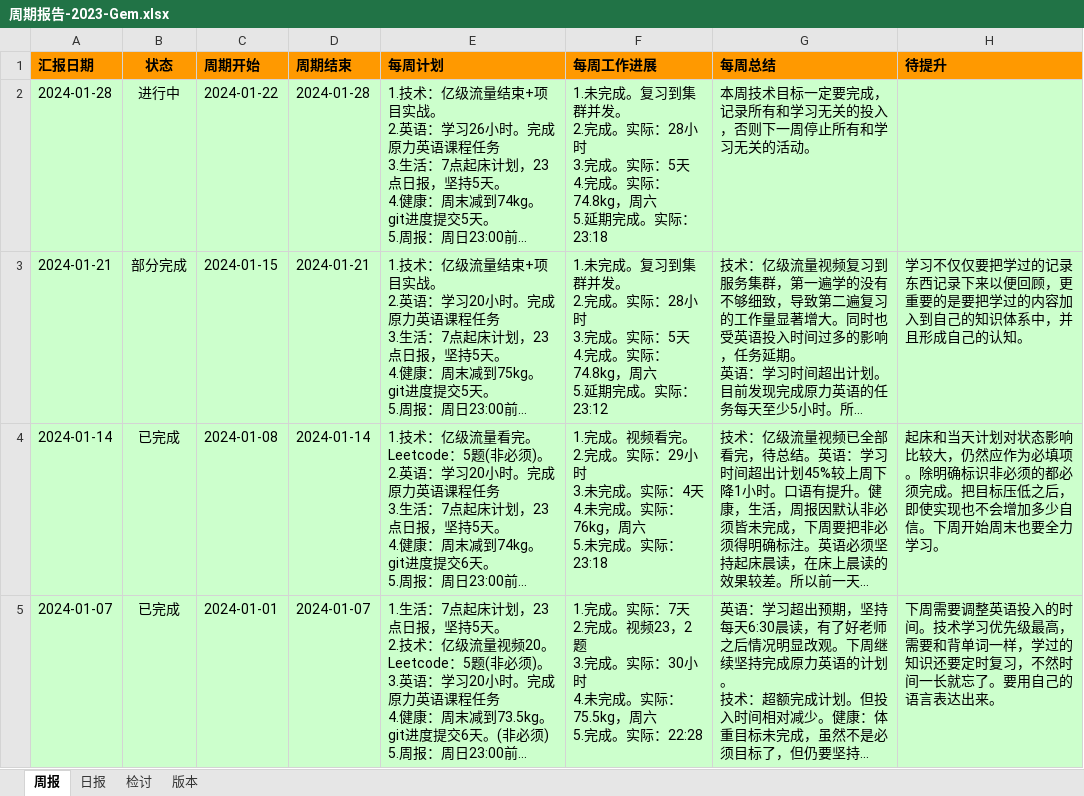
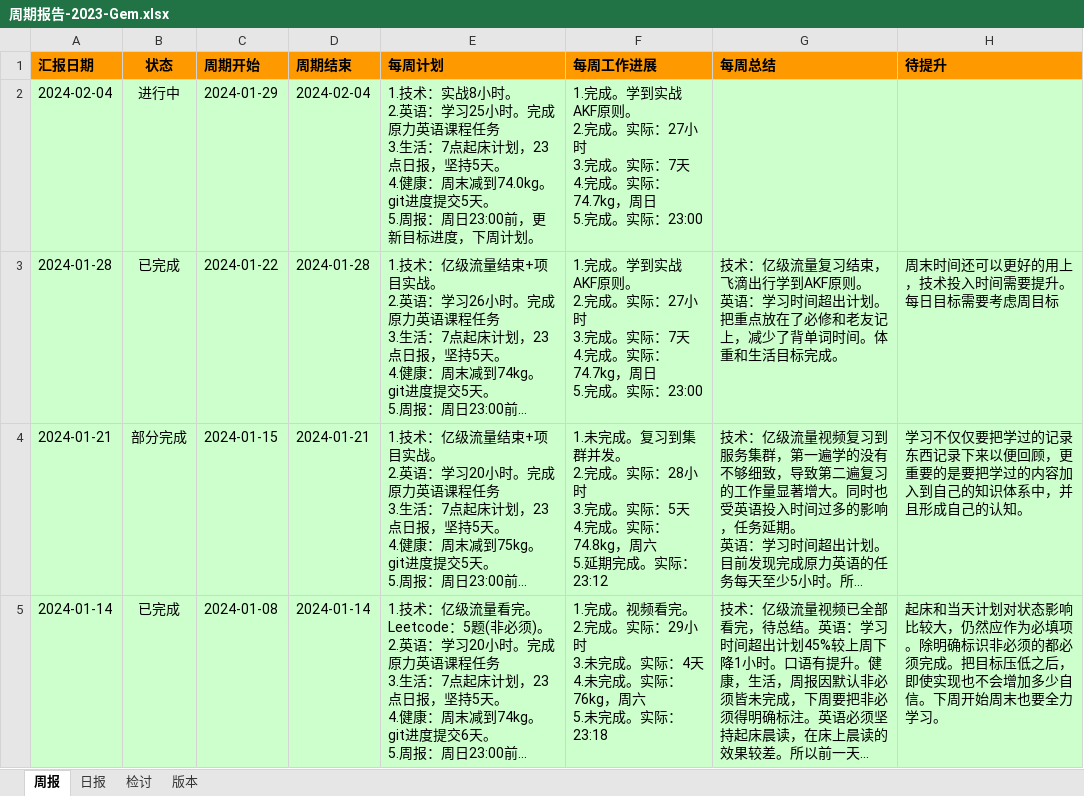
Before and after one commit to namelessmyth/beFreeCoder, an Excel workbook: docs/report/周期报告-2023-Gem.xlsx, sheet 周报, drawn as a sheet; only a part is shown; the shorter side is filled out with more unchanged rows; long unchanged cells end in …; values as stored, in another font and other column widths than the file's, no borders; conditional formats not drawn; addresses are those after the commit; ↵ is a line break in a cell; the diff names each change by its address in the sheet, - before the commit and + after, or states it on an @@ line.

```diff
--- a/docs/report/周期报告-2023-Gem.xlsx (sheet 周报)
+++ b/docs/report/周期报告-2023-Gem.xlsx (sheet 周报)
+row 2: 2024-02-04 | 进行中 | 2024-01-29 | 2024-02-04 | 1.技术：实战8小时。 ↵ 2.英语：学习25小时。完成原力英语课程任务 ↵ 3.生活：7点起床计划，23点日报，坚持5天。 ↵ 4.健康：周末减到74.0kg。git进度提交5天。 ↵ 5.周报：周日23:00前，更新目标进度，下周计划。 | 1.完成。学到实战AKF原则。 ↵ 2.完成。实际：27小时 ↵ 3.完成。实际：7天 ↵ 4.完成。实际：74.7kg，周日 ↵ 5.完成。实际：23:00
-B3 (状态): 进行中
+B3 (状态): 已完成
-F3 (每周工作进展): 1.未完成。复习到集群并发。 ↵ 2.完成。实际：28小时 ↵ 3.完成。实际：5天 ↵ 4.完成。实际：74.8kg，周六 ↵ 5.延期完成。实际：23:18
+F3 (每周工作进展): 1.完成。学到实战AKF原则。 ↵ 2.完成。实际：27小时 ↵ 3.完成。实际：7天 ↵ 4.完成。实际：74.7kg，周日 ↵ 5.完成。实际：23:00
-G3 (每周总结): 本周技术目标一定要完成，记录所有和学习无关的投入，否则下一周停止所有和学习无关的活动。
+G3 (每周总结): 技术：亿级流量复习结束，飞滴出行学到AKF原则。 ↵ 英语：学习时间超出计划。把重点放在了必修和老友记上，减少了背单词时间。体重和生活目标完成。
-H3 (待提升): (empty)
+H3 (待提升): 周末时间还可以更好的用上，技术投入时间需要提升。每日目标需要考虑周目标
```
Also changed, not shown: sheet 日报, 3 other files.
